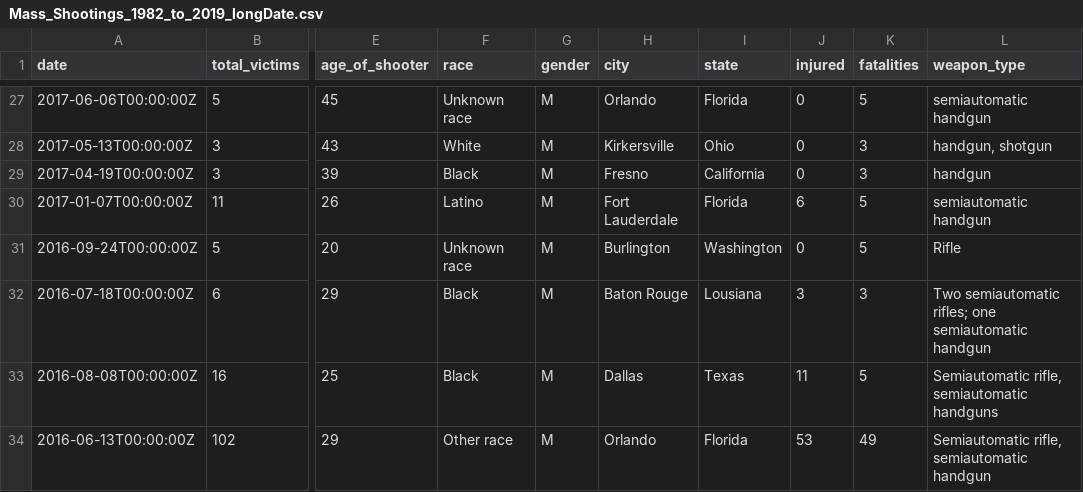
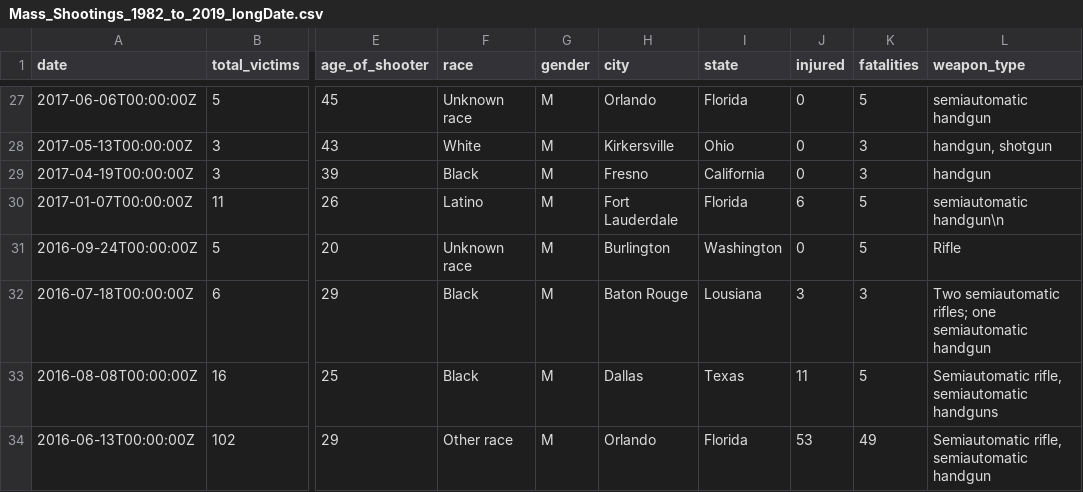
Before and after one commit to aglerum/observables, a CSV file: data/Mass_Shootings_1982_to_2019_longDate.csv, drawn as a sheet; only a part is shown, gaps mark what is left out; the diff covers the shown part only; the diff names each change by its address in the sheet, - before the commit and + after, or states it on an @@ line.

```diff
--- a/data/Mass_Shootings_1982_to_2019_longDate.csv
+++ b/data/Mass_Shootings_1982_to_2019_longDate.csv
-L30 (weapon_type): semiautomatic handgun
+L30 (weapon_type): semiautomatic handgun\n
```
Also changed, not shown: 9 edited cells elsewhere in this file.
